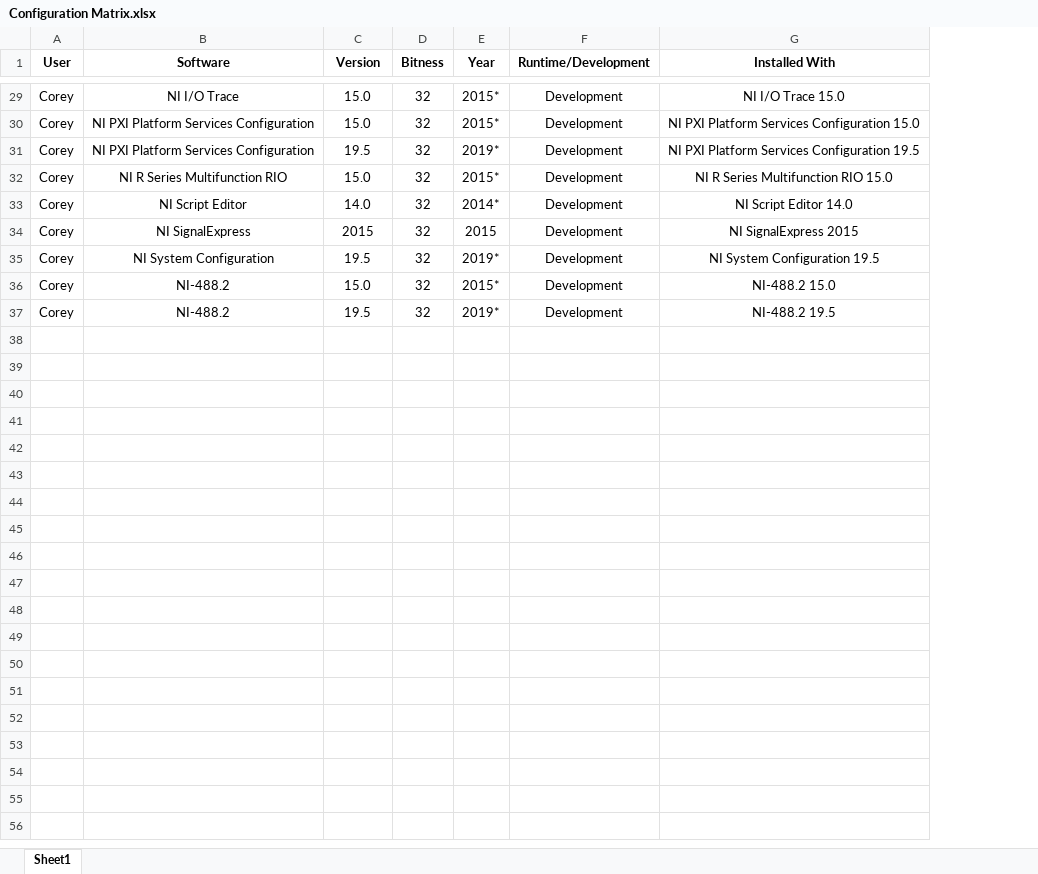
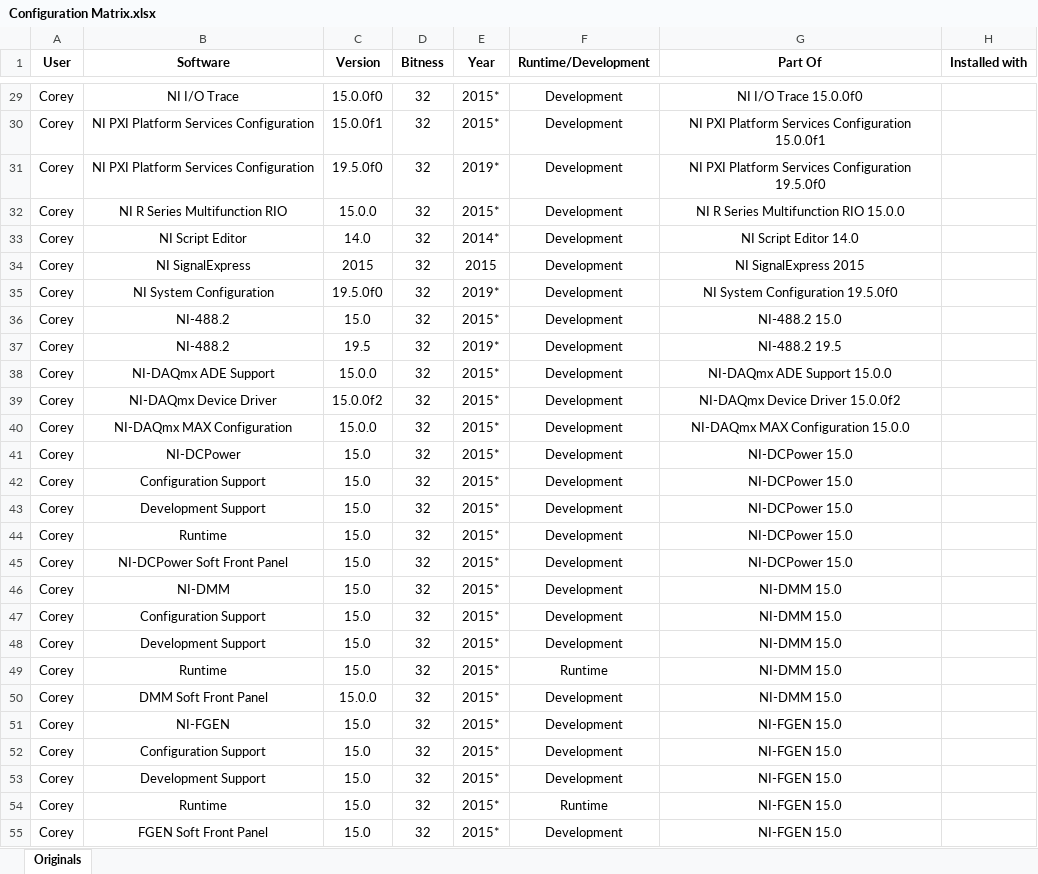
Before and after one commit to jbeachsc/Projects, an Excel workbook: LabVIEW Install Documentation/Supporting Documents/Configurations/Configuration Matrix.xlsx, sheet Originals, drawn as a sheet; only a part is shown, gaps mark what is left out; values as stored, in another font and other column widths than the file's, no borders; removed rows and columns are numbered as before the commit, all else as after; the diff covers the shown part only; the diff names each change by its address in the sheet, - before the commit and + after, or states it on an @@ line.

Commit message:
Finished adding Corey and Garrett Configurations on LabVIEW Install Documentation/Supporting Documents/Configurations/Configuration Matrix.xlsx

```diff
--- a/LabVIEW Install Documentation/Supporting Documents/Configurations/Configuration Matrix.xlsx (sheet Originals)
+++ b/LabVIEW Install Documentation/Supporting Documents/Configurations/Configuration Matrix.xlsx (sheet Originals)
-sheet tab: Sheet1
+sheet tab: Originals
-column G (Installed With), rows 29-37: NI I/O Trace 15.0 | NI PXI Platform Services Configuration 15.0 | NI PXI Platform Services Configuration 19.5 | NI R Series Multifunction RIO 15.0 | NI Script Editor 14.0 | NI SignalExpress 2015 | NI System Configuration 19.5 | NI-488.2 15.0 | NI-488.2 19.5
+column G (Part Of), rows 29-37: NI I/O Trace 15.0.0f0 | NI PXI Platform Services Configuration 15.0.0f1 | NI PXI Platform Services Configuration 19.5.0f0 | NI R Series Multifunction RIO 15.0.0 | NI Script Editor 14.0 | NI SignalExpress 2015 | NI System Configuration 19.5.0f0 | NI-488.2 15.0 | NI-488.2 19.5
+column H (Installed with), empty
-C29 (Version): 15.0
+C29 (Version): 15.0.0f0
-C30 (Version): 15.0
+C30 (Version): 15.0.0f1
-C31 (Version): 19.5
+C31 (Version): 19.5.0f0
-C32 (Version): 15.0
+C32 (Version): 15.0.0
-C35 (Version): 19.5
+C35 (Version): 19.5.0f0
+row 38: Corey | NI-DAQmx ADE Support | 15.0.0 | 32 | 2015* | Development | NI-DAQmx ADE Support 15.0.0
+row 39: Corey | NI-DAQmx Device Driver | 15.0.0f2 | 32 | 2015* | Development | NI-DAQmx Device Driver 15.0.0f2
+row 40: Corey | NI-DAQmx MAX Configuration | 15.0.0 | 32 | 2015* | Development | NI-DAQmx MAX Configuration 15.0.0
+row 41: Corey | NI-DCPower | 15.0 | 32 | 2015* | Development | NI-DCPower 15.0
+row 42: Corey | Configuration Support | 15.0 | 32 | 2015* | Development | NI-DCPower 15.0
+row 43: Corey | Development Support | 15.0 | 32 | 2015* | Development | NI-DCPower 15.0
+row 44: Corey | Runtime | 15.0 | 32 | 2015* | Development | NI-DCPower 15.0
+row 45: Corey | NI-DCPower Soft Front Panel | 15.0 | 32 | 2015* | Development | NI-DCPower 15.0
+row 46: Corey | NI-DMM | 15.0 | 32 | 2015* | Development | NI-DMM 15.0
+row 47: Corey | Configuration Support | 15.0 | 32 | 2015* | Development | NI-DMM 15.0
+row 48: Corey | Development Support | 15.0 | 32 | 2015* | Development | NI-DMM 15.0
+row 49: Corey | Runtime | 15.0 | 32 | 2015* | Runtime | NI-DMM 15.0
+row 50: Corey | DMM Soft Front Panel | 15.0.0 | 32 | 2015* | Development | NI-DMM 15.0
+row 51: Corey | NI-FGEN | 15.0 | 32 | 2015* | Development | NI-FGEN 15.0
+row 52: Corey | Configuration Support | 15.0 | 32 | 2015* | Development | NI-FGEN 15.0
+row 53: Corey | Development Support | 15.0 | 32 | 2015* | Development | NI-FGEN 15.0
+row 54: Corey | Runtime | 15.0 | 32 | 2015* | Runtime | NI-FGEN 15.0
+row 55: Corey | FGEN Soft Front Panel | 15.0 | 32 | 2015* | Development | NI-FGEN 15.0
```
Also changed, not shown: 116 added rows and 25 edited cells elsewhere in this sheet.
